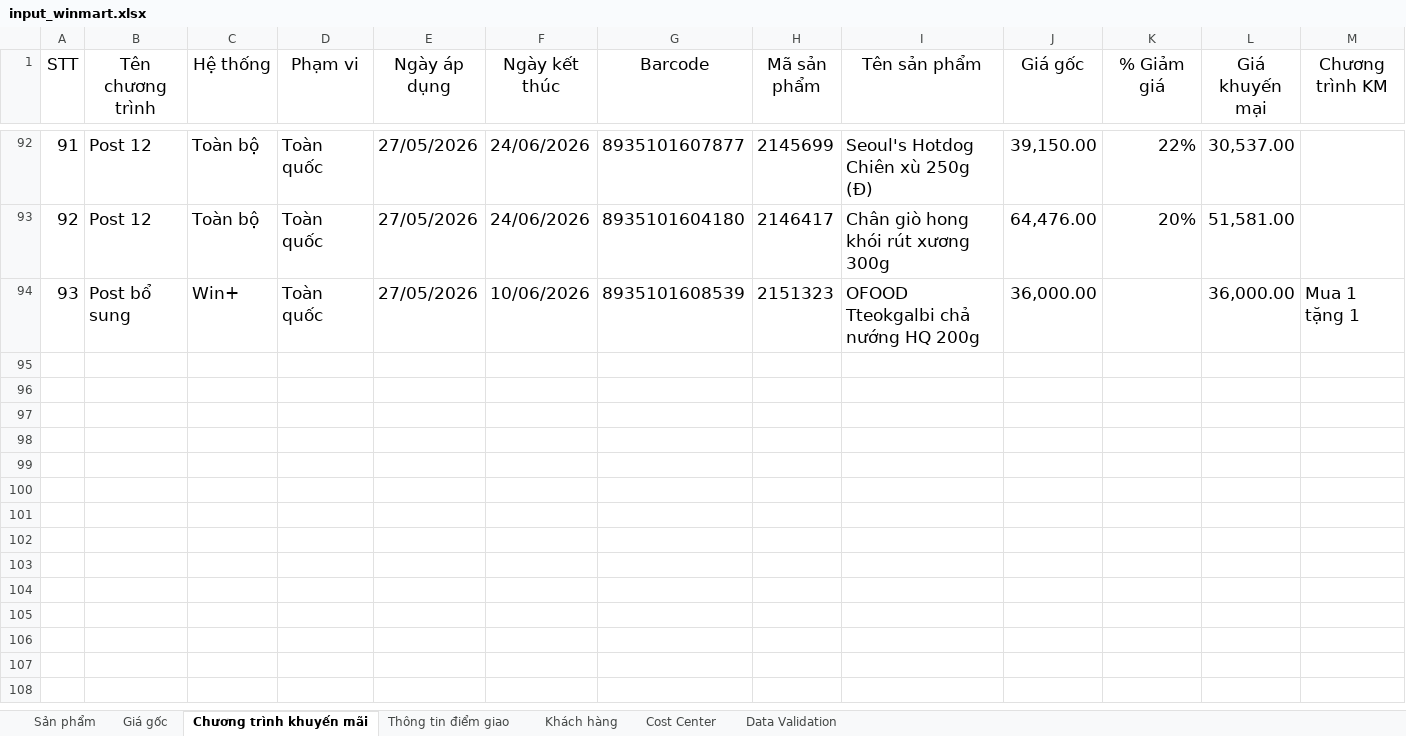
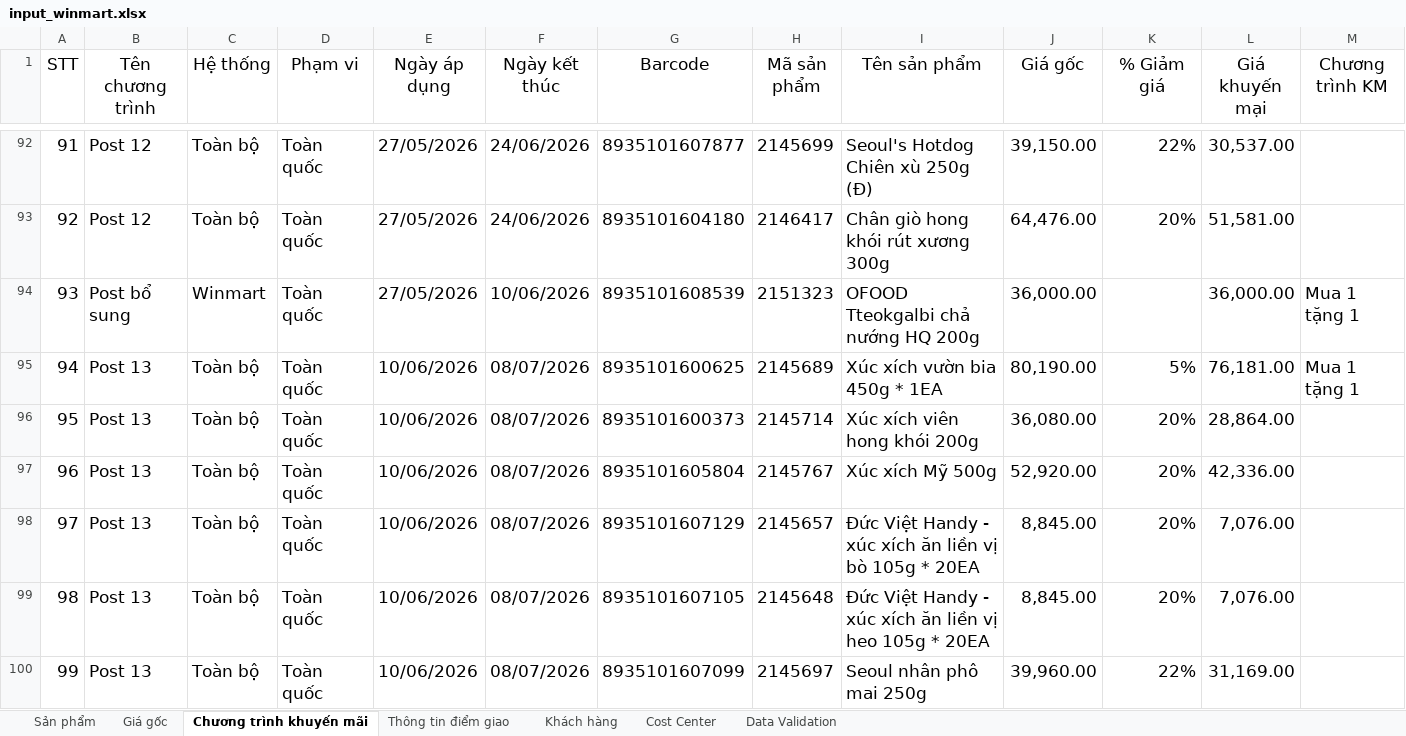
Before and after one commit to daesang-dev/project-upload-reboot, an Excel workbook: data/input_winmart.xlsx, sheet Chương trình khuyến mãi, drawn as a sheet; only a part is shown, gaps mark what is left out; values as stored, in another font and other column widths than the file's, no borders; conditional formats and table styles not drawn; rows hold the shown columns only; the diff covers the shown part only; the diff names each change by its address in the sheet, - before the commit and + after, or states it on an @@ line.

Commit message:
cập nhật chương trình khuyến mãi mới

```diff
--- a/data/input_winmart.xlsx (sheet Chương trình khuyến mãi)
+++ b/data/input_winmart.xlsx (sheet Chương trình khuyến mãi)
-C94 (Hệ thống): Win+
+C94 (Hệ thống): Winmart
+row 95: 94 | Post 13 | Toàn bộ | Toàn quốc | 10/06/2026 | 08/07/2026 | 8935101600625 | 2145689 | Xúc xích vườn bia 450g * 1EA | 80,190.00 | 5% | 76,181.00 | Mua 1 tặng 1
+row 96: 95 | Post 13 | Toàn bộ | Toàn quốc | 10/06/2026 | 08/07/2026 | 8935101600373 | 2145714 | Xúc xích viên hong khói 200g | 36,080.00 | 20% | 28,864.00
+row 97: 96 | Post 13 | Toàn bộ | Toàn quốc | 10/06/2026 | 08/07/2026 | 8935101605804 | 2145767 | Xúc xích Mỹ 500g | 52,920.00 | 20% | 42,336.00
+row 98: 97 | Post 13 | Toàn bộ | Toàn quốc | 10/06/2026 | 08/07/2026 | 8935101607129 | 2145657 | Đức Việt Handy - xúc xích ăn liền vị bò 105g * 20EA | 8,845.00 | 20% | 7,076.00
+row 99: 98 | Post 13 | Toàn bộ | Toàn quốc | 10/06/2026 | 08/07/2026 | 8935101607105 | 2145648 | Đức Việt Handy - xúc xích ăn liền vị heo 105g * 20EA | 8,845.00 | 20% | 7,076.00
+row 100: 99 | Post 13 | Toàn bộ | Toàn quốc | 10/06/2026 | 08/07/2026 | 8935101607099 | 2145697 | Seoul nhân phô mai 250g | 39,960.00 | 22% | 31,169.00
```
Also changed, not shown: 6 added rows, 2 edited cells and cell formats elsewhere in this sheet.
